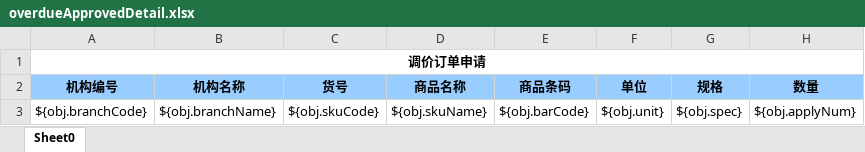
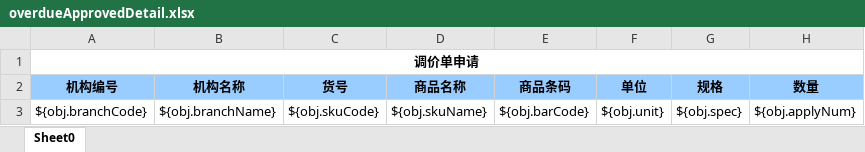
Before and after one commit to zly1988203/easyUI-web, an Excel workbook: src/main/resources/template/excel/export/overdueApprovedDetail.xlsx, sheet Sheet0, drawn as a sheet; only a part is shown; values as stored, in another font and other column widths than the file's, no borders; the diff names each change by its address in the sheet, - before the commit and + after, or states it on an @@ line.

```diff
--- a/src/main/resources/template/excel/export/overdueApprovedDetail.xlsx (sheet Sheet0)
+++ b/src/main/resources/template/excel/export/overdueApprovedDetail.xlsx (sheet Sheet0)
-A1 (机构编号): 调价订单申请
+A1 (机构编号): 调价单申请
```
Also changed, not shown: 5 other files.
